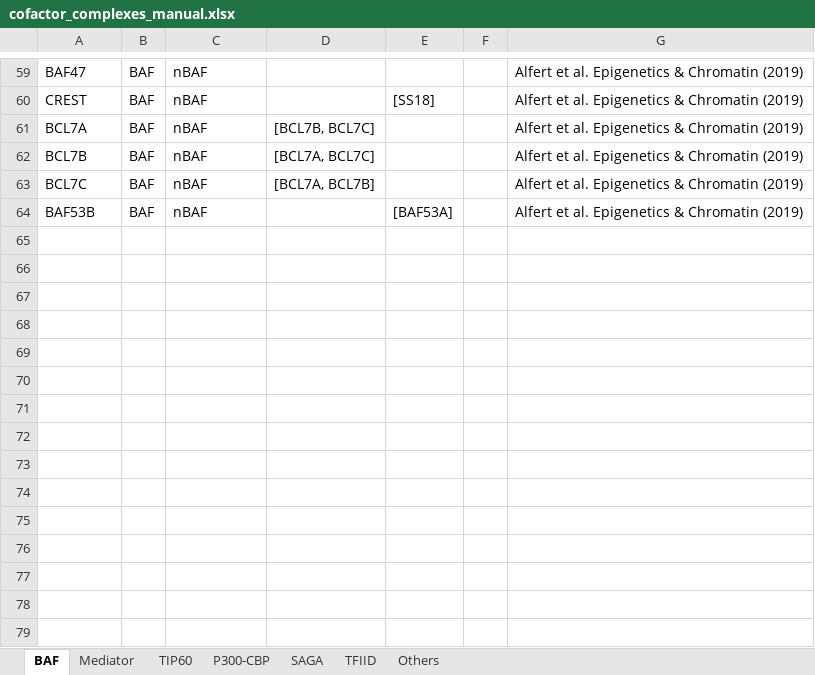
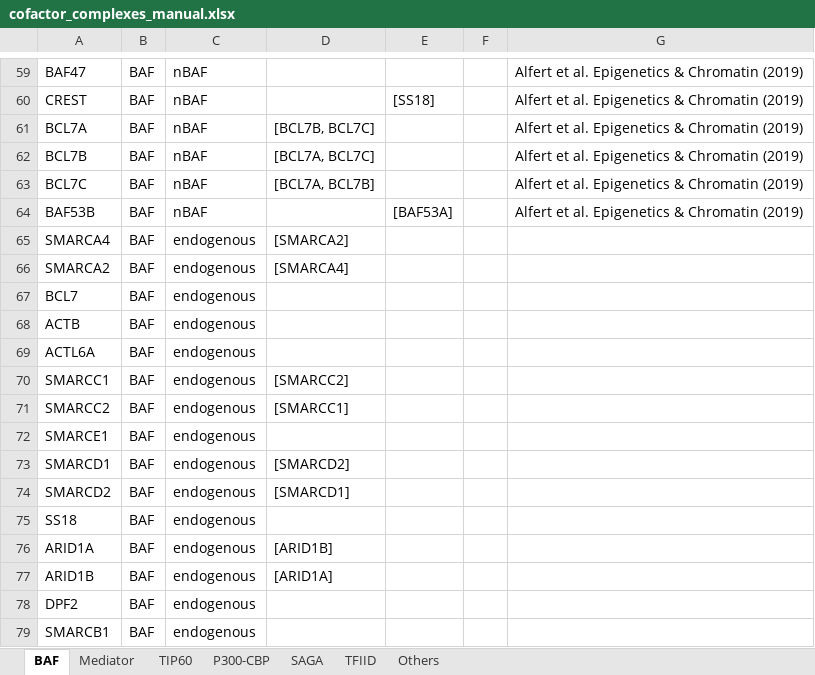
Before and after one commit to kinseylong/StallerRotation, an Excel workbook: cofactor_complexes/data/cofactor_complexes_manual.xlsx, sheet BAF, drawn as a sheet; only a part is shown, gaps mark what is left out; values as stored, in another font and other column widths than the file's, no borders; the diff names each change by its address in the sheet, - before the commit and + after, or states it on an @@ line.

Commit message:
add endogenous BAF

```diff
--- a/cofactor_complexes/data/cofactor_complexes_manual.xlsx (sheet BAF)
+++ b/cofactor_complexes/data/cofactor_complexes_manual.xlsx (sheet BAF)
+row 65: SMARCA4 | BAF | endogenous | [SMARCA2]
+row 66: SMARCA2 | BAF | endogenous | [SMARCA4]
+row 67: BCL7 | BAF | endogenous
+row 68: ACTB | BAF | endogenous
+row 69: ACTL6A | BAF | endogenous
+row 70: SMARCC1 | BAF | endogenous | [SMARCC2]
+row 71: SMARCC2 | BAF | endogenous | [SMARCC1]
+row 72: SMARCE1 | BAF | endogenous
+row 73: SMARCD1 | BAF | endogenous | [SMARCD2]
+row 74: SMARCD2 | BAF | endogenous | [SMARCD1]
+row 75: SS18 | BAF | endogenous
+row 76: ARID1A | BAF | endogenous | [ARID1B]
+row 77: ARID1B | BAF | endogenous | [ARID1A]
+row 78: DPF2 | BAF | endogenous
+row 79: SMARCB1 | BAF | endogenous
```
Also changed, not shown: 1 other file.
